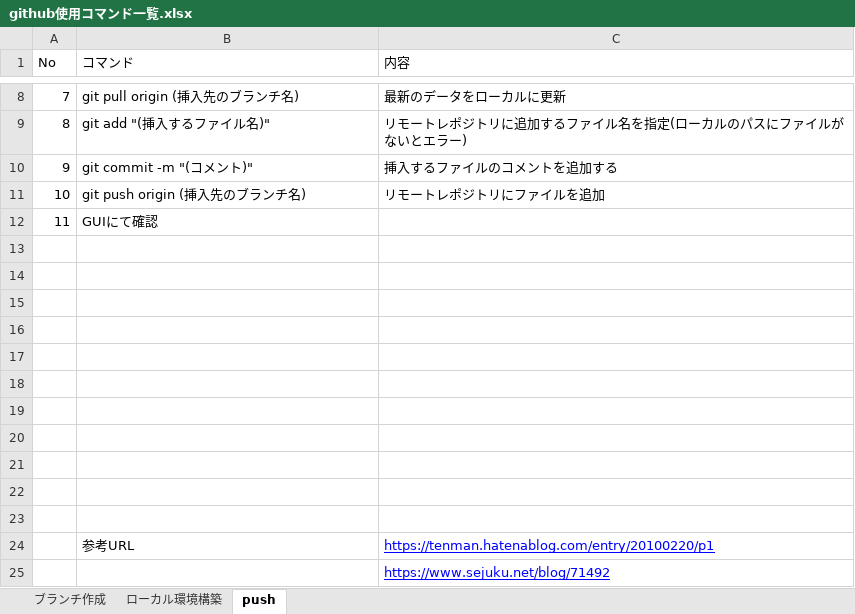
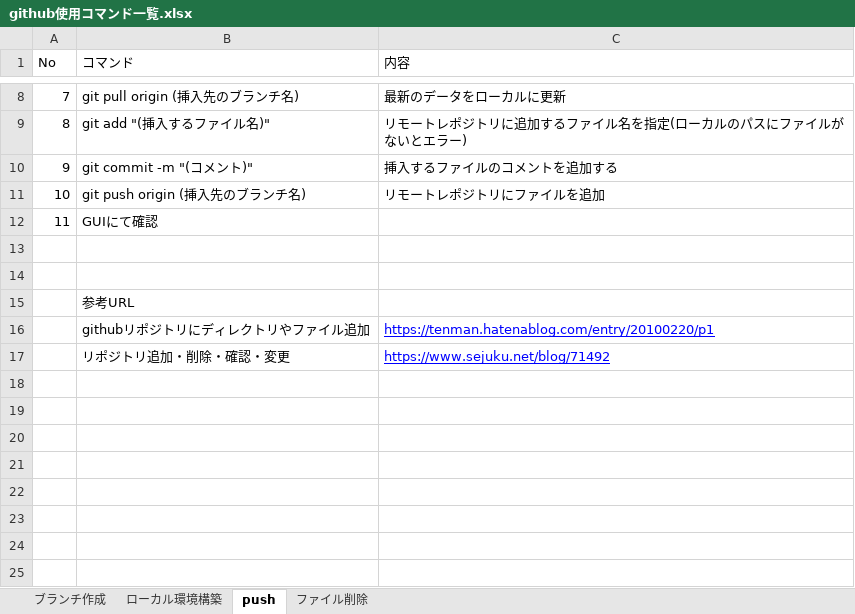
Before and after one commit to iizuka246/employee_info, an Excel workbook: other/github使用コマンド一覧.xlsx, sheet push, drawn as a sheet; only a part is shown, gaps mark what is left out; values as stored, in another font and other column widths than the file's, no borders; removed rows and columns are numbered as before the commit, all else as after; the diff names each change by its address in the sheet, - before the commit and + after, or states it on an @@ line.

Commit message:
feat: ファイル削除コマンド追加

```diff
--- a/other/github使用コマンド一覧.xlsx (sheet push)
+++ b/other/github使用コマンド一覧.xlsx (sheet push)
+sheet tab: ファイル削除
-row 15: (empty)
-row 16: (empty)
-row 17: (empty)
-row 18: (empty)
-row 19: (empty)
-row 20: (empty)
-row 21: (empty)
-row 22: (empty)
-row 23: (empty)
-C15 (内容): https://tenman.hatenablog.com/entry/20100220/p1
+C15 (内容): (empty)
-row 25:  |  | https://www.sejuku.net/blog/71492
+row 16:  | githubリポジトリにディレクトリやファイル追加 | https://tenman.hatenablog.com/entry/20100220/p1
+row 17:  | リポジトリ追加・削除・確認・変更 | https://www.sejuku.net/blog/71492
```
